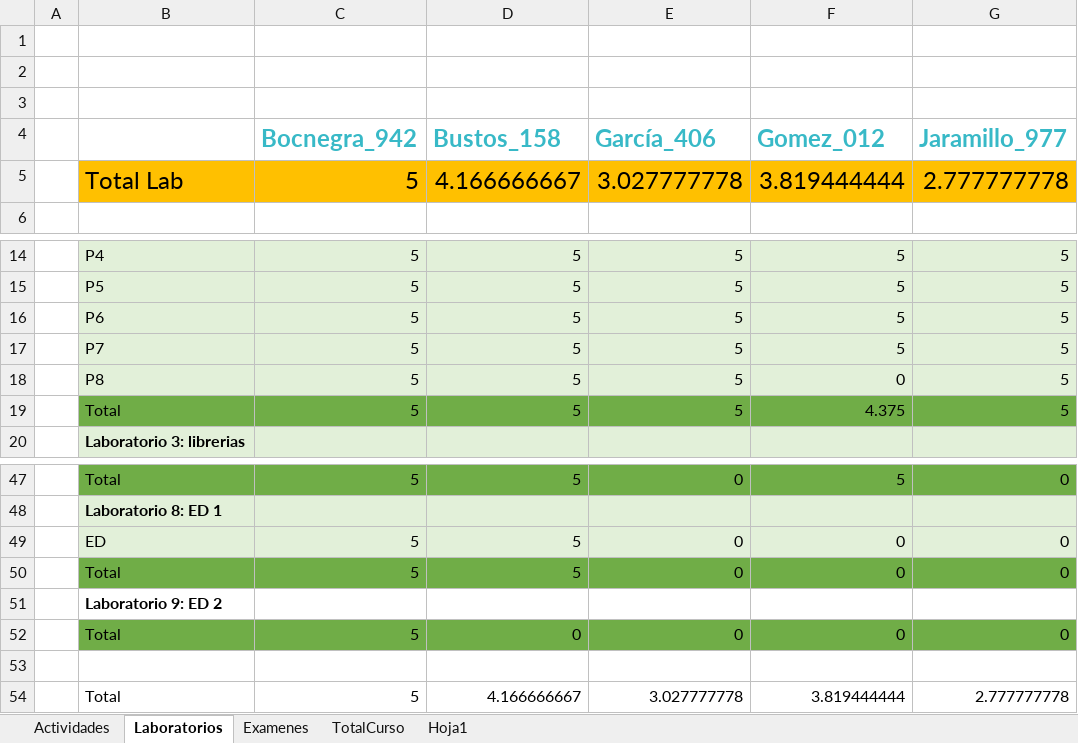
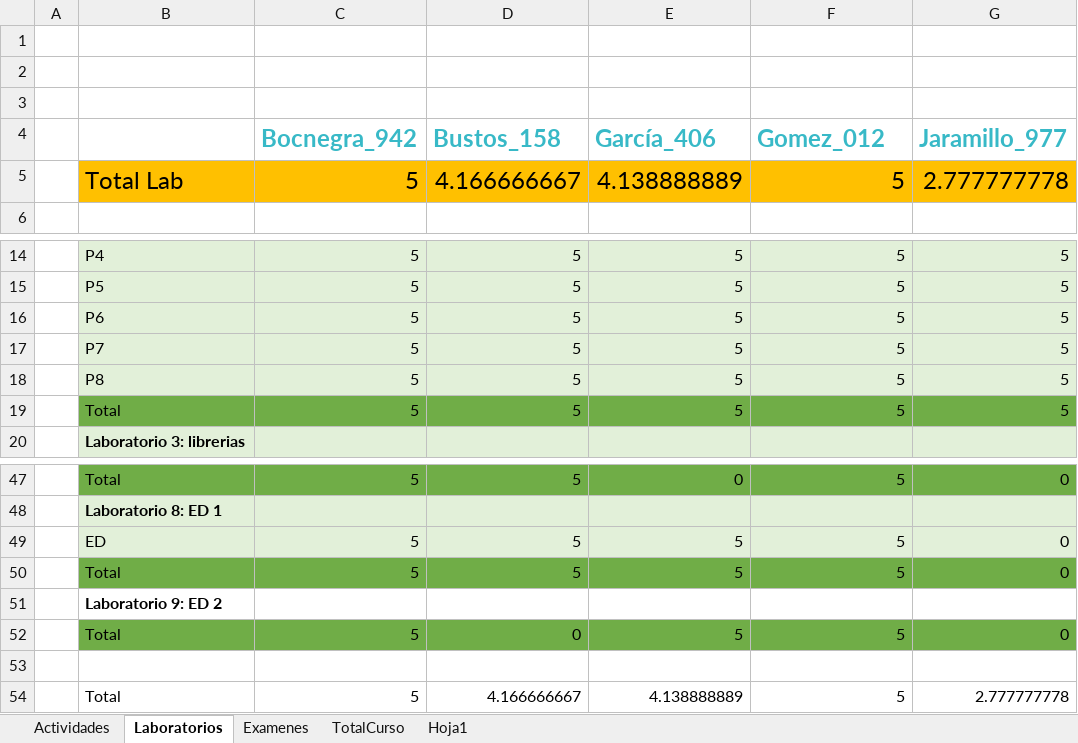
Before and after one commit to hernansalinas/CursoMetodosComputacionales, an Excel workbook: NotasMetodosComputacionales.xlsx, sheet Laboratorios, drawn as a sheet; only a part is shown, gaps mark what is left out; values as stored, in another font and other column widths than the file's, no borders; the diff names each change by its address in the sheet, - before the commit and + after, or states it on an @@ line.

```diff
--- a/NotasMetodosComputacionales.xlsx (sheet Laboratorios)
+++ b/NotasMetodosComputacionales.xlsx (sheet Laboratorios)
-E5 (García_406): 3.027777778
+E5 (García_406): 4.138888889
-F5 (Gomez_012): 3.819444444
+F5 (Gomez_012): 5
-F18 (Gomez_012): 0
+F18 (Gomez_012): 5
-F19 (Gomez_012): 4.375
+F19 (Gomez_012): 5
-E49:E50 (García_406): 0
+E49:E50 (García_406): 5
-F49:F50 (Gomez_012): 0
+F49:F50 (Gomez_012): 5
-E52 (García_406): 0
+E52 (García_406): 5
-F52 (Gomez_012): 0
+F52 (Gomez_012): 5
-E54 (García_406): 3.027777778
+E54 (García_406): 4.138888889
-F54 (Gomez_012): 3.819444444
+F54 (Gomez_012): 5
```
Also changed, not shown: sheet TotalCurso, sheet Actividades.
